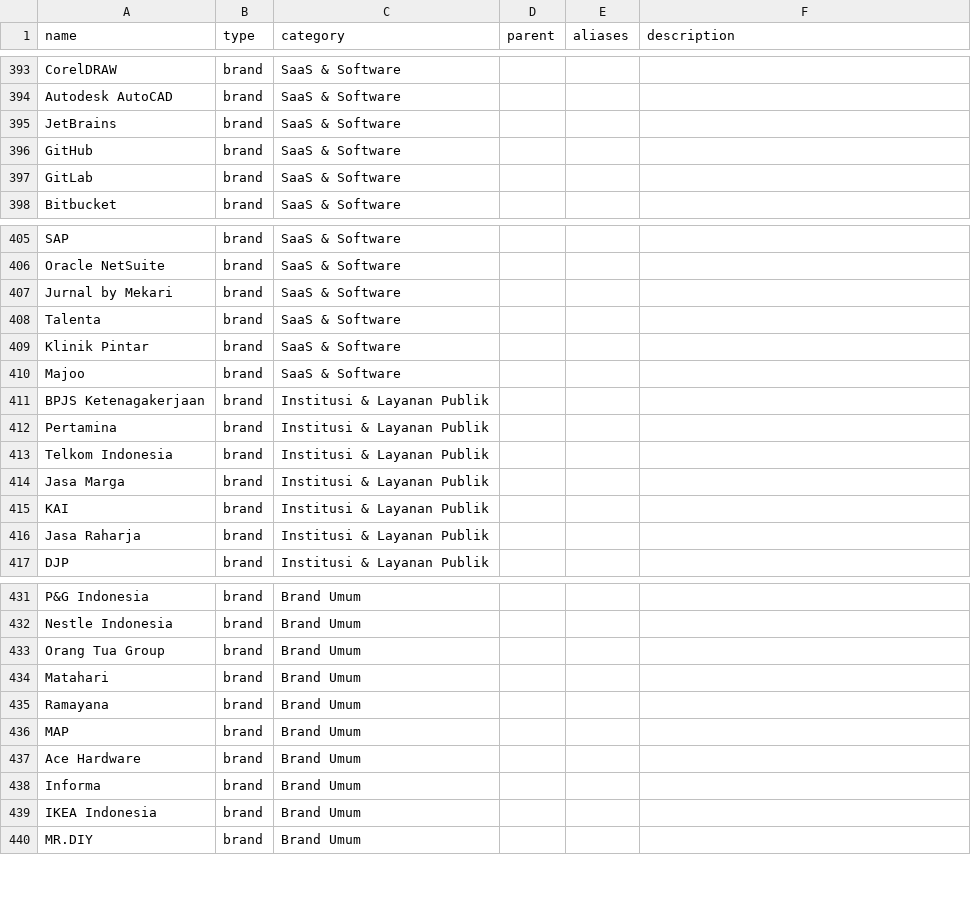
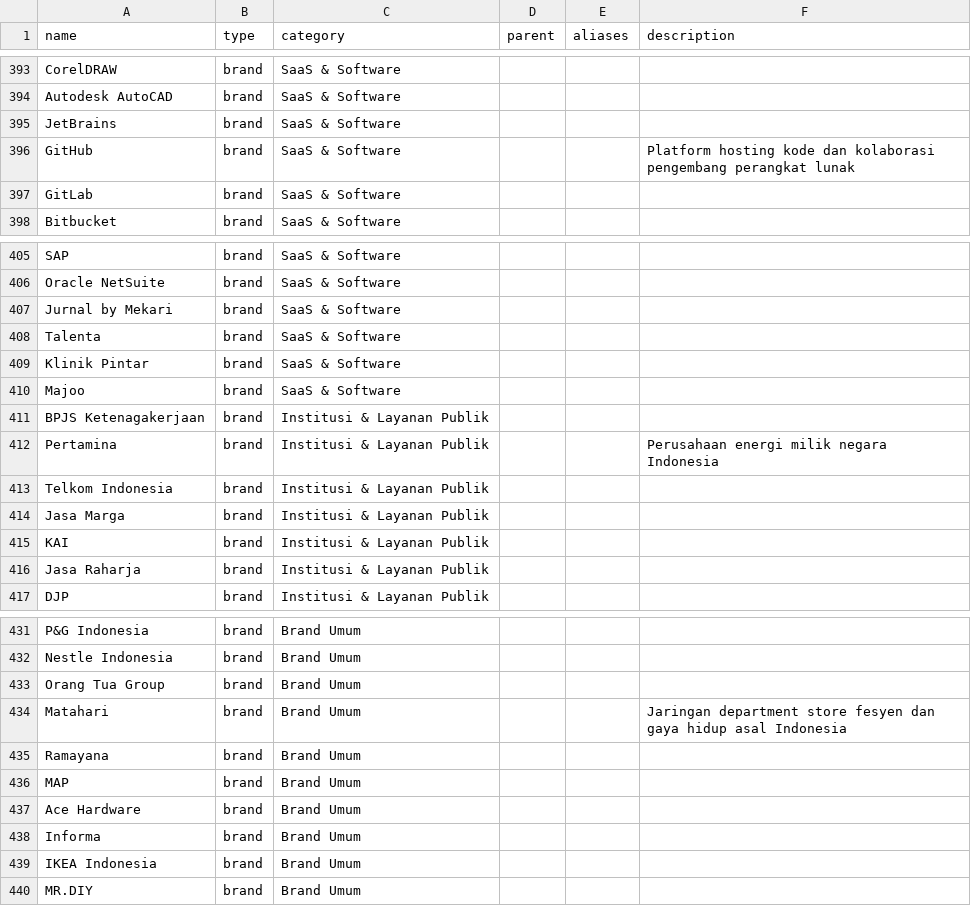
Before and after one commit to azmifauzan/suaranetijen, a CSV file: database/data/seed_entities.csv, drawn as a sheet; only a part is shown, gaps mark what is left out; the diff covers the shown part only.

```diff
--- a/database/data/seed_entities.csv
+++ b/database/data/seed_entities.csv
@@ -395,3 +395,3 @@ Autodesk AutoCAD,brand,SaaS & Software,,,
 JetBrains,brand,SaaS & Software,,,
-GitHub,brand,SaaS & Software,,,
+GitHub,brand,SaaS & Software,,,Platform hosting kode dan kolaborasi pengembang perangkat lunak
 GitLab,brand,SaaS & Software,,,
@@ -411,3 +411,3 @@ Majoo,brand,SaaS & Software,,,
 BPJS Ketenagakerjaan,brand,Institusi & Layanan Publik,,,
-Pertamina,brand,Institusi & Layanan Publik,,,
+Pertamina,brand,Institusi & Layanan Publik,,,Perusahaan energi milik negara Indonesia
 Telkom Indonesia,brand,Institusi & Layanan Publik,,,
@@ -433,3 +433,3 @@ Nestle Indonesia,brand,Brand Umum,,,
 Orang Tua Group,brand,Brand Umum,,,
-Matahari,brand,Brand Umum,,,
+Matahari,brand,Brand Umum,,,Jaringan department store fesyen dan gaya hidup asal Indonesia
 Ramayana,brand,Brand Umum,,,
```
Also changed, not shown: 12 edited cells elsewhere in this file, 8 other files.
